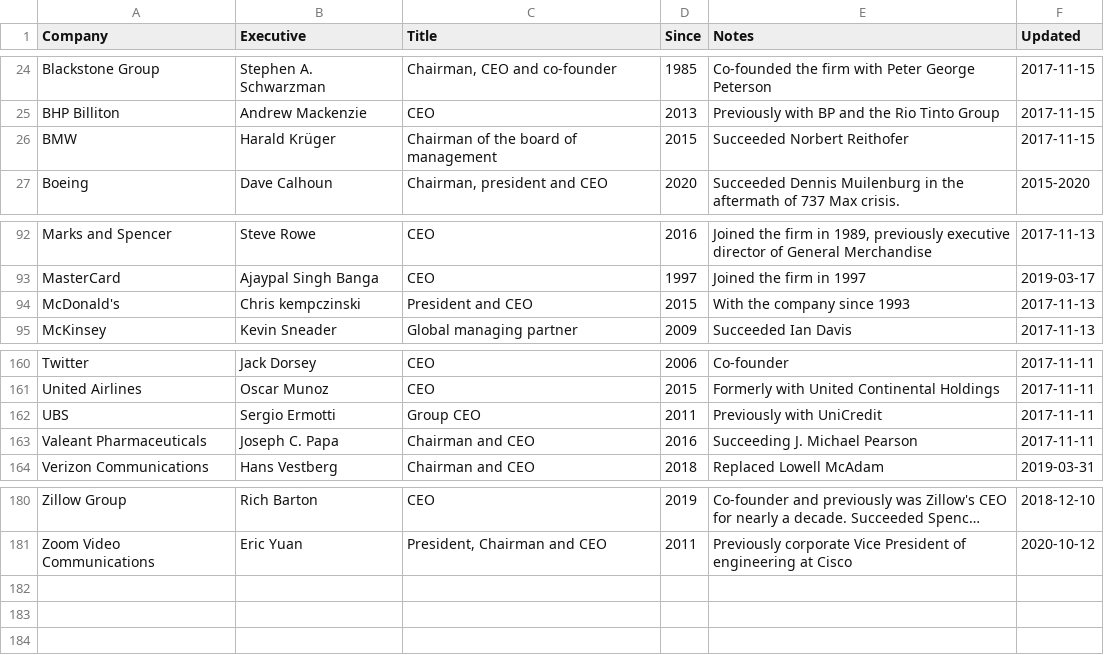
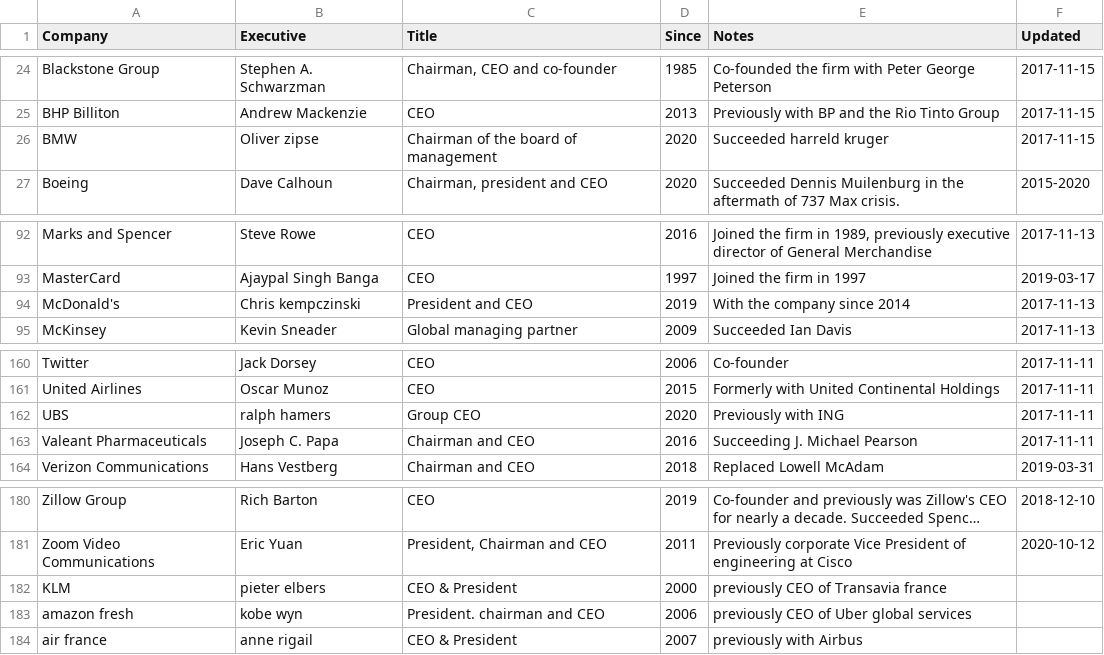
Before and after one commit to dylanroy/ceo-dataset, a CSV file: data.csv, drawn as a sheet; only a part is shown, gaps mark what is left out; long unchanged cells end in …; the diff names each change by its address in the sheet, - before the commit and + after, or states it on an @@ line.

Commit message:
Latest data: Sun Nov 22 19:08:51 UTC 2020

```diff
--- a/data.csv
+++ b/data.csv
-B26 (Executive): Harald Krüger
+B26 (Executive): Oliver zipse
-D26 (Since): 2015
+D26 (Since): 2020
-E26 (Notes): Succeeded Norbert Reithofer
+E26 (Notes): Succeeded harreld kruger
-D94 (Since): 2015
+D94 (Since): 2019
-E94 (Notes): With the company since 1993
+E94 (Notes): With the company since 2014
-B162 (Executive): Sergio Ermotti
+B162 (Executive): ralph hamers
-D162 (Since): 2011
+D162 (Since): 2020
-E162 (Notes): Previously with UniCredit
+E162 (Notes): Previously with ING
+row 182: KLM | pieter elbers | CEO & President | 2000 | previously CEO of Transavia france
+row 183: amazon fresh | kobe wyn | President. chairman and CEO | 2006 | previously CEO of Uber global services
+row 184: air france | anne rigail | CEO & President | 2007 | previously with Airbus
```
